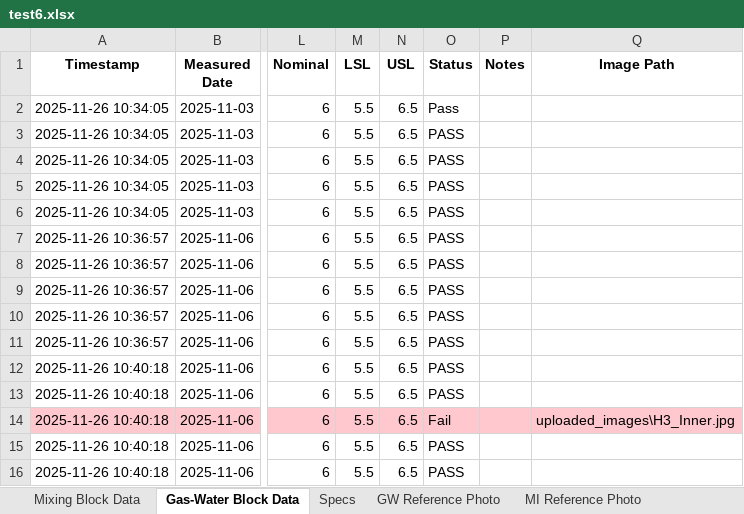
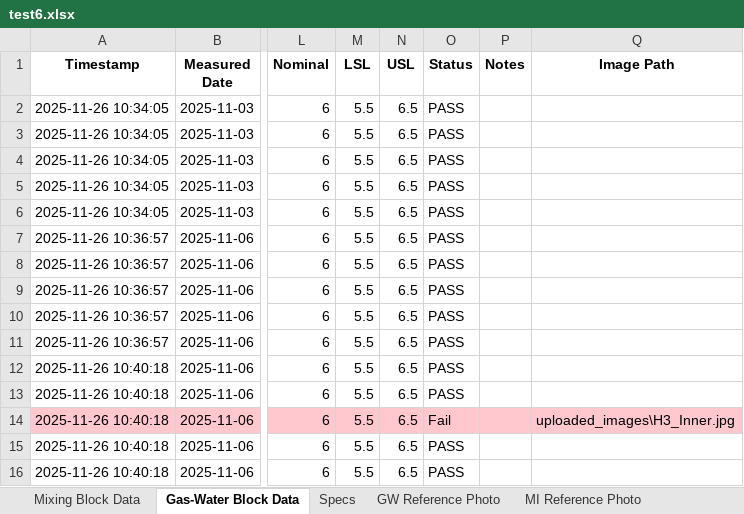
Before and after one commit to Haha1511/sa-cvd-tracking, an Excel workbook: test6.xlsx, sheet Gas-Water Block Data, drawn as a sheet; only a part is shown, gaps mark what is left out; values as stored, in another font and other column widths than the file's, no borders; the diff names each change by its address in the sheet, - before the commit and + after, or states it on an @@ line.

```diff
--- a/test6.xlsx (sheet Gas-Water Block Data)
+++ b/test6.xlsx (sheet Gas-Water Block Data)
-O2 (Status): Pass
+O2 (Status): PASS
```
Also changed, not shown: sheet Mixing Block Data, 13 other files.
